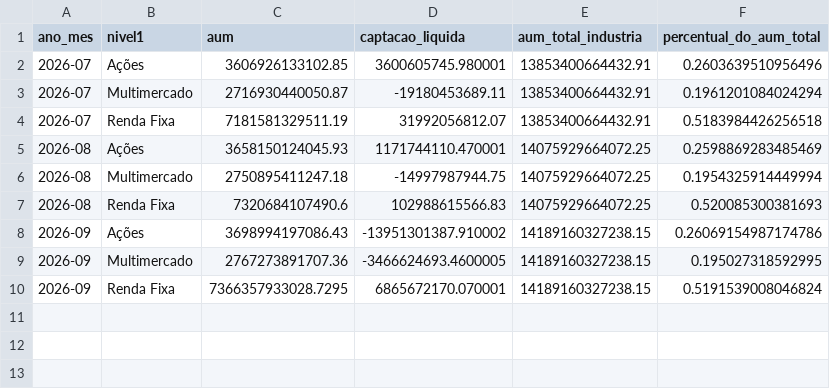
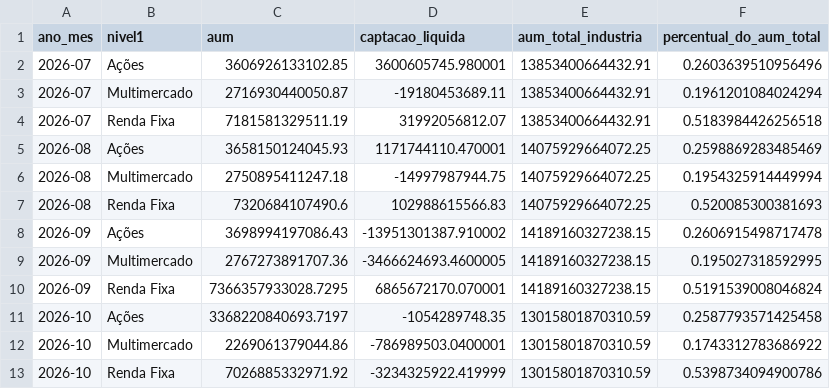
Before and after one commit to CaioLSouza/my_portfolio, a CSV file: boletim_fundos_anbima/resultados/alocacao_relativa_por_classe.csv, drawn as a sheet.

```diff
--- a/boletim_fundos_anbima/resultados/alocacao_relativa_por_classe.csv
+++ b/boletim_fundos_anbima/resultados/alocacao_relativa_por_classe.csv
@@ -7,4 +7,7 @@ ano_mes,nivel1,aum,captacao_liquida,aum_total_industria,percentual_do_aum_total
 2026-08,Renda Fixa,7320684107490.6,102988615566.83,14075929664072.25,0.520085300381693
-2026-09,Ações,3698994197086.43,-13951301387.910002,14189160327238.15,0.26069154987174786
+2026-09,Ações,3698994197086.43,-13951301387.910002,14189160327238.15,0.2606915498717478
 2026-09,Multimercado,2767273891707.36,-3466624693.4600005,14189160327238.15,0.195027318592995
 2026-09,Renda Fixa,7366357933028.7295,6865672170.070001,14189160327238.15,0.5191539008046824
+2026-10,Ações,3368220840693.7197,-1054289748.35,13015801870310.59,0.2587793571425458
+2026-10,Multimercado,2269061379044.86,-786989503.0400001,13015801870310.59,0.1743312783686922
+2026-10,Renda Fixa,7026885332971.92,-3234325922.419999,13015801870310.59,0.5398734094900786
```
Also changed, not shown: boletim_fundos_anbima/resultados/acoes_subclasses.csv, boletim_fundos_anbima/resultados/aum_captacao_por_classe.csv, 1 other file.
